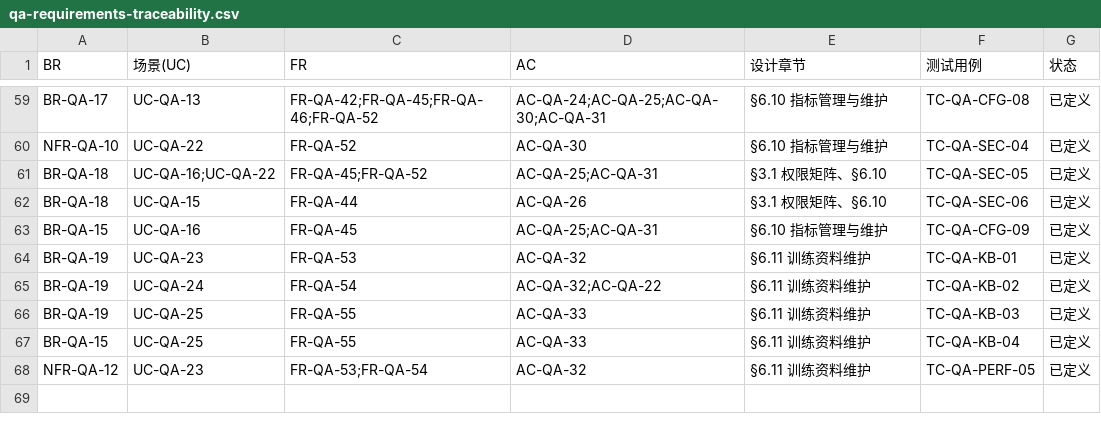
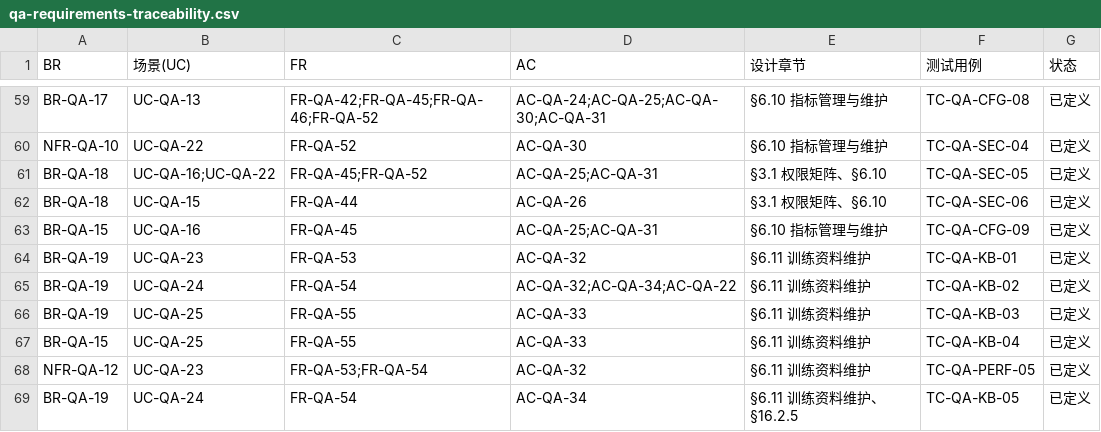
Before and after one commit to Spring-Chen25/AI-commerce, a CSV file: ai_ecommerce/docs/qa-requirements-traceability.csv, drawn as a sheet; only a part is shown, gaps mark what is left out.

```diff
--- a/ai_ecommerce/docs/qa-requirements-traceability.csv
+++ b/ai_ecommerce/docs/qa-requirements-traceability.csv
@@ -64,3 +64,3 @@ BR-QA-15,UC-QA-16,FR-QA-45,AC-QA-25;AC-QA-31,§6.10 指标管理与维护,TC-QA-
 BR-QA-19,UC-QA-23,FR-QA-53,AC-QA-32,§6.11 训练资料维护,TC-QA-KB-01,已定义
-BR-QA-19,UC-QA-24,FR-QA-54,AC-QA-32;AC-QA-22,§6.11 训练资料维护,TC-QA-KB-02,已定义
+BR-QA-19,UC-QA-24,FR-QA-54,AC-QA-32;AC-QA-34;AC-QA-22,§6.11 训练资料维护,TC-QA-KB-02,已定义
 BR-QA-19,UC-QA-25,FR-QA-55,AC-QA-33,§6.11 训练资料维护,TC-QA-KB-03,已定义
@@ -68 +68,2 @@ BR-QA-15,UC-QA-25,FR-QA-55,AC-QA-33,§6.11 训练资料维护,TC-QA-KB-04,已定
 NFR-QA-12,UC-QA-23,FR-QA-53;FR-QA-54,AC-QA-32,§6.11 训练资料维护,TC-QA-PERF-05,已定义
+BR-QA-19,UC-QA-24,FR-QA-54,AC-QA-34,§6.11 训练资料维护、§16.2.5,TC-QA-KB-05,已定义
```
Also changed, not shown: 6 other files.
